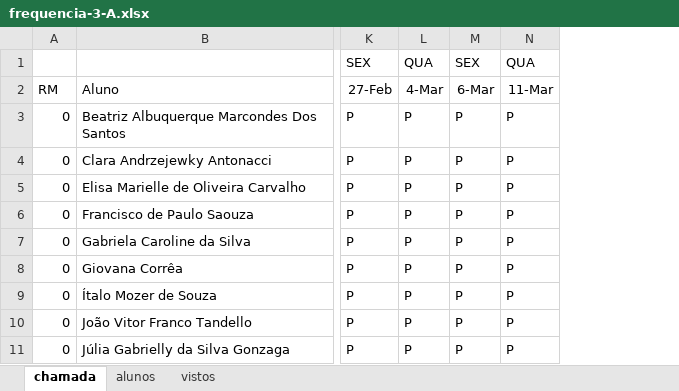
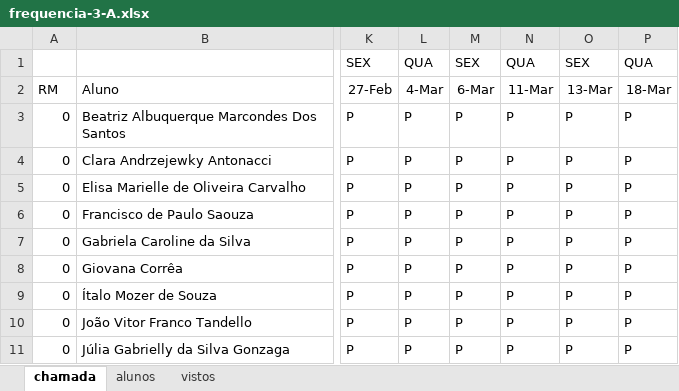
Before and after one commit to wellifabio/senai2026, an Excel workbook: ds/turmas/2DES_A/frequencia-3-A.xlsx, sheet chamada, drawn as a sheet; only a part is shown, gaps mark what is left out; values as stored, in another font and other column widths than the file's, no borders; conditional formats not drawn; the diff names each change by its address in the sheet, - before the commit and + after, or states it on an @@ line.

```diff
--- a/ds/turmas/2DES_A/frequencia-3-A.xlsx (sheet chamada)
+++ b/ds/turmas/2DES_A/frequencia-3-A.xlsx (sheet chamada)
+column O, rows 1-11: SEX | 13-Mar | P | P | P | P | P | P | P | P | P
+column P, rows 1-11: QUA | 18-Mar | P | P | P | P | P | P | P | P | P
```
Also changed, not shown: 1 other file.
